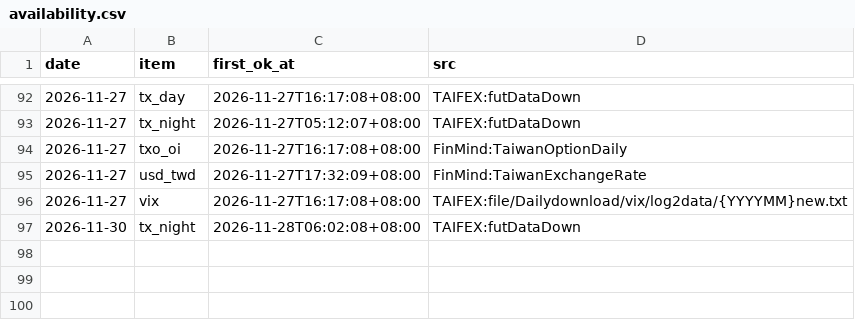
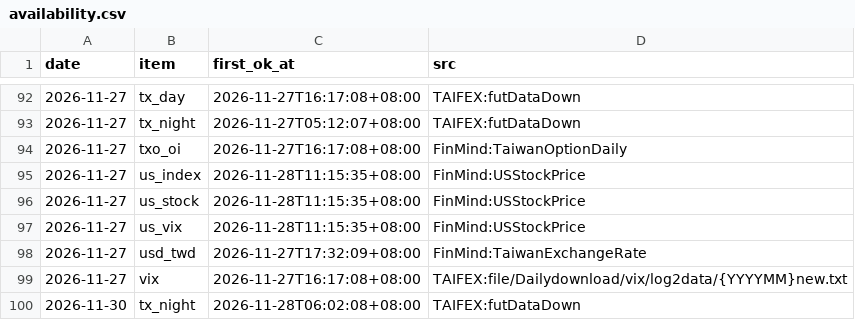
Before and after one commit to hankna/tw-data-pool, a CSV file: series/availability.csv, drawn as a sheet; only a part is shown, gaps mark what is left out; the diff names each change by its address in the sheet, - before the commit and + after, or states it on an @@ line.

```diff
--- a/series/availability.csv
+++ b/series/availability.csv
+row 95: 2026-11-27 | us_index | 2026-11-28T11:15:35+08:00 | FinMind:USStockPrice
+row 96: 2026-11-27 | us_stock | 2026-11-28T11:15:35+08:00 | FinMind:USStockPrice
+row 97: 2026-11-27 | us_vix | 2026-11-28T11:15:35+08:00 | FinMind:USStockPrice
```
Also changed, not shown: logs/run_log.csv, series/opt_pc.csv, 2 other files.
